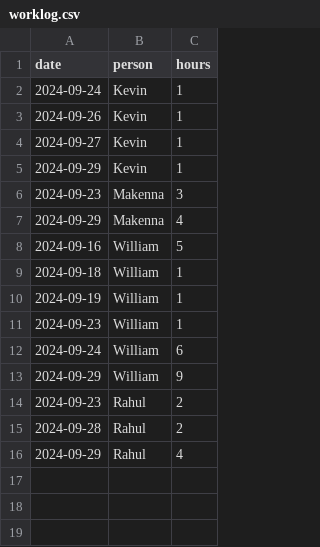
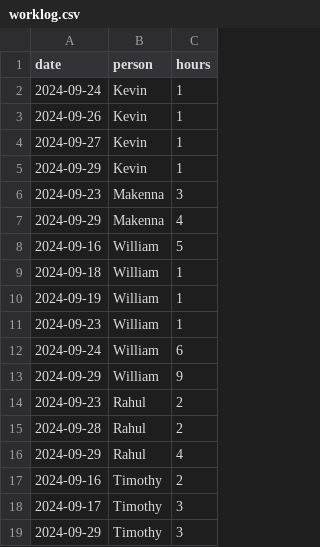
Before and after one commit to williamatku/eecs581-project-2, a CSV file: worklog.csv, drawn as a sheet.

Commit message:
received timothy's worklog

```diff
--- a/worklog.csv
+++ b/worklog.csv
@@ -16 +16,4 @@ date,person,hours
 2024-09-29,Rahul,4
+2024-09-16,Timothy,2
+2024-09-17,Timothy,3
+2024-09-29,Timothy,3
```
